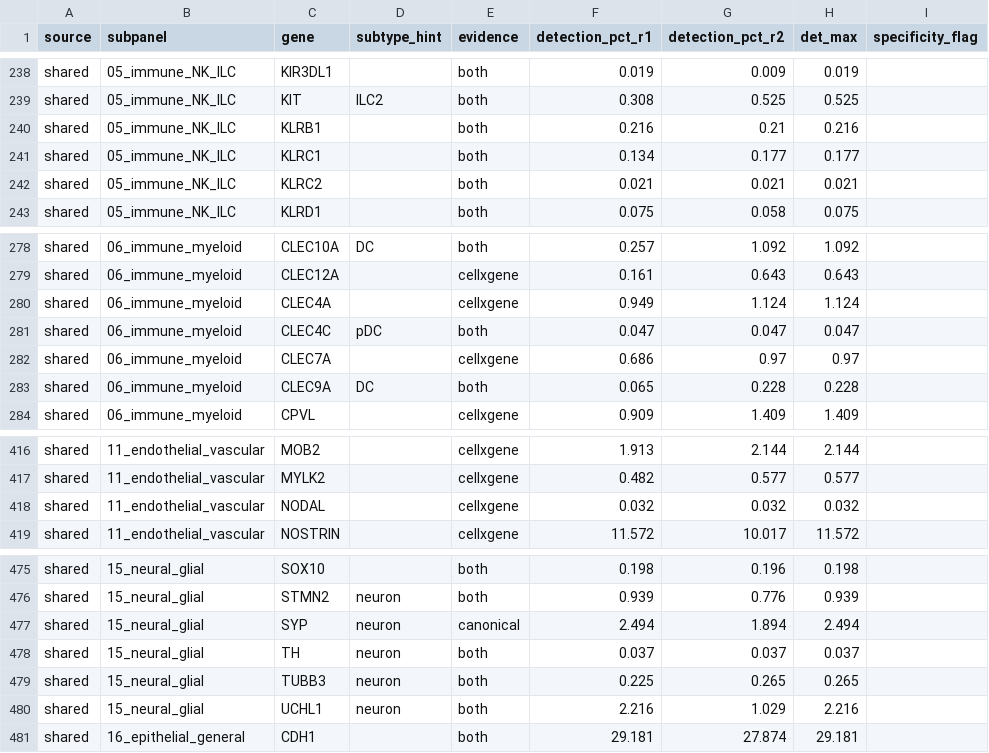
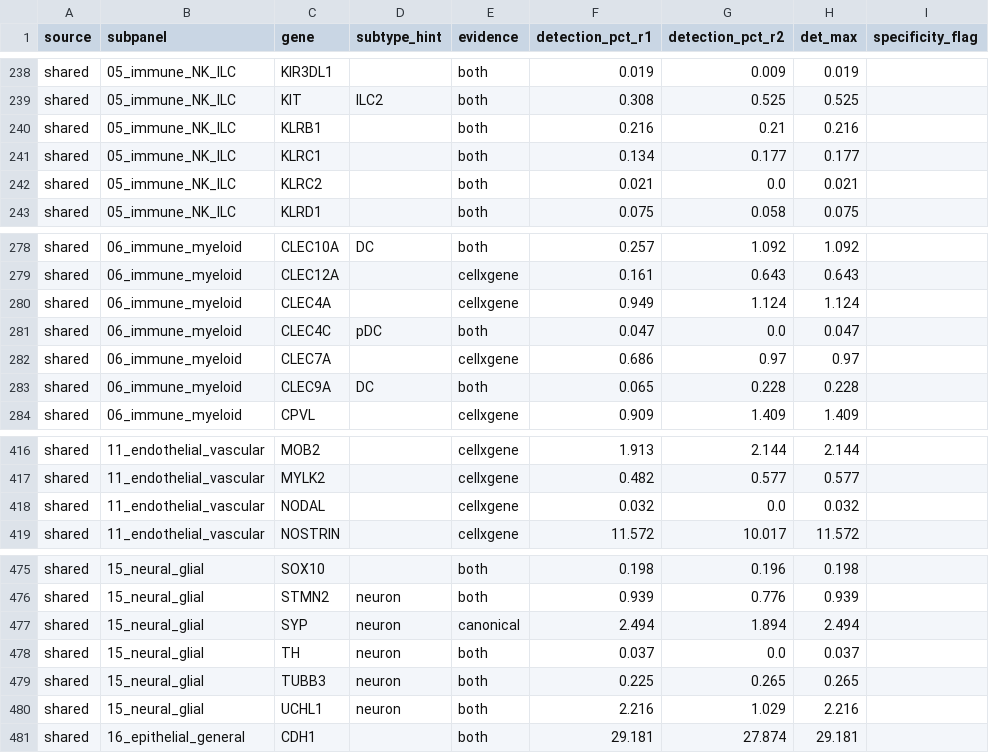
Before and after one commit to smith6jt-cop/XeniumPanelExplorer, a CSV file: data/identity_audit_pancreas.csv, drawn as a sheet; only a part is shown, gaps mark what is left out; the diff covers the shown part only.

```diff
--- a/data/identity_audit_pancreas.csv
+++ b/data/identity_audit_pancreas.csv
@@ -241,3 +241,3 @@ shared,05_immune_NK_ILC,KLRB1,,both,0.216,0.21,0.216,
 shared,05_immune_NK_ILC,KLRC1,,both,0.134,0.177,0.177,
-shared,05_immune_NK_ILC,KLRC2,,both,0.021,0.021,0.021,
+shared,05_immune_NK_ILC,KLRC2,,both,0.021,0.0,0.021,
 shared,05_immune_NK_ILC,KLRD1,,both,0.075,0.058,0.075,
@@ -280,3 +280,3 @@ shared,06_immune_myeloid,CLEC12A,,cellxgene,0.161,0.643,0.643,
 shared,06_immune_myeloid,CLEC4A,,cellxgene,0.949,1.124,1.124,
-shared,06_immune_myeloid,CLEC4C,pDC,both,0.047,0.047,0.047,
+shared,06_immune_myeloid,CLEC4C,pDC,both,0.047,0.0,0.047,
 shared,06_immune_myeloid,CLEC7A,,cellxgene,0.686,0.97,0.97,
@@ -417,3 +417,3 @@ shared,11_endothelial_vascular,MOB2,,cellxgene,1.913,2.144,2.144,
 shared,11_endothelial_vascular,MYLK2,,cellxgene,0.482,0.577,0.577,
-shared,11_endothelial_vascular,NODAL,,cellxgene,0.032,0.032,0.032,
+shared,11_endothelial_vascular,NODAL,,cellxgene,0.032,0.0,0.032,
 shared,11_endothelial_vascular,NOSTRIN,,cellxgene,11.572,10.017,11.572,
@@ -477,3 +477,3 @@ shared,15_neural_glial,STMN2,neuron,both,0.939,0.776,0.939,
 shared,15_neural_glial,SYP,neuron,canonical,2.494,1.894,2.494,
-shared,15_neural_glial,TH,neuron,both,0.037,0.037,0.037,
+shared,15_neural_glial,TH,neuron,both,0.037,0.0,0.037,
 shared,15_neural_glial,TUBB3,neuron,both,0.225,0.265,0.265,
```
Also changed, not shown: 9 edited cells elsewhere in this file, data/identity_audit_thymus.csv, 2 other files.
